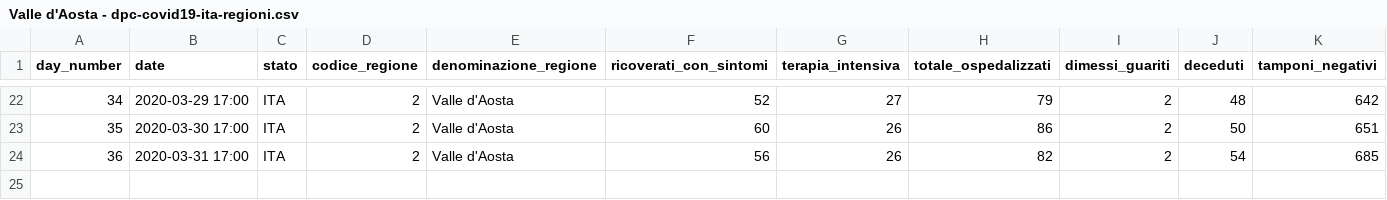
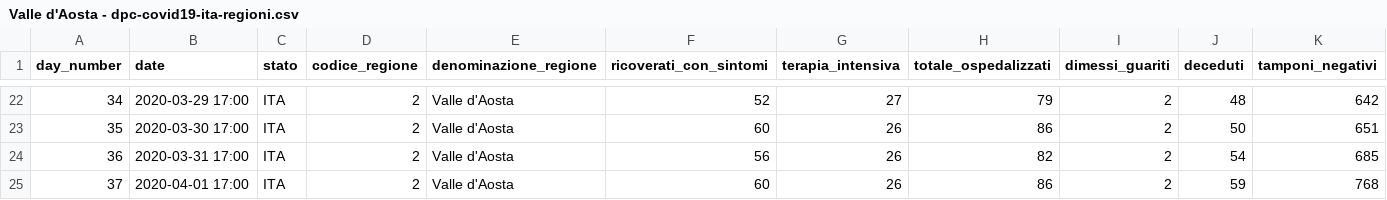
Before and after one commit to pauligree/covid-19, a CSV file: Valle d'Aosta - dpc-covid19-ita-regioni.csv, drawn as a sheet; only a part is shown, gaps mark what is left out; rows hold the shown columns only; the diff names each change by its address in the sheet, - before the commit and + after, or states it on an @@ line.

Commit message:
2020-04-01 17:00 no ITA

```diff
--- a/Valle d'Aosta - dpc-covid19-ita-regioni.csv
+++ b/Valle d'Aosta - dpc-covid19-ita-regioni.csv
+row 25: 37 | 2020-04-01 17:00 | ITA | 2 | Valle d'Aosta | 60 | 26 | 86 | 2 | 59 | 768
```
